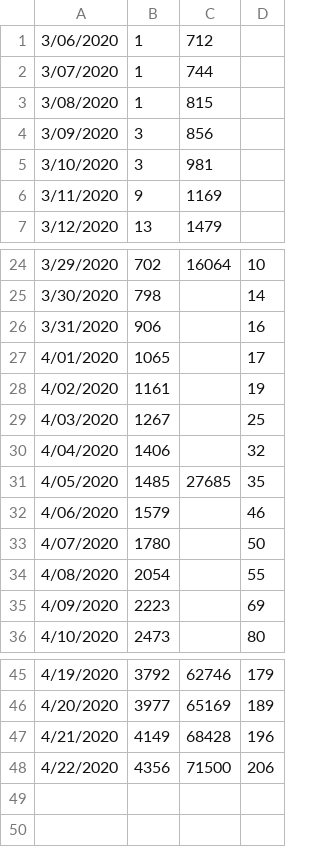
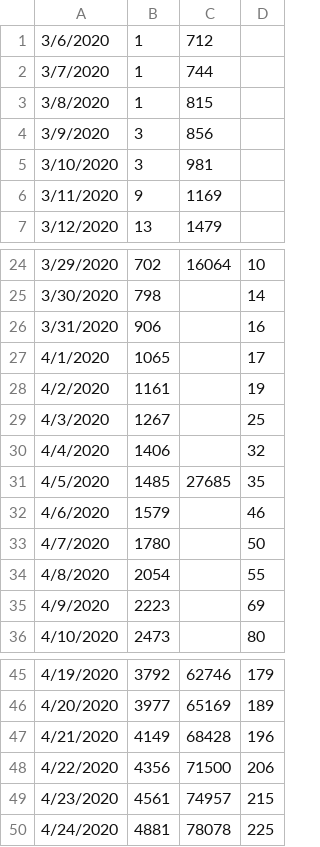
Before and after one commit to ideascol/covid19, a CSV file: data/data_col.csv, drawn as a sheet; only a part is shown, gaps mark what is left out.

```diff
--- a/data/data_col.csv
+++ b/data/data_col.csv
@@ -1,5 +1,5 @@
-3/06/2020,1,712,
-3/07/2020,1,744,
-3/08/2020,1,815,
-3/09/2020,3,856,
+3/6/2020,1,712,
+3/7/2020,1,744,
+3/8/2020,1,815,
+3/9/2020,3,856,
 3/10/2020,3,981,
@@ -26,11 +26,11 @@
 3/31/2020,906,,16
-4/01/2020,1065,,17
-4/02/2020,1161,,19
-4/03/2020,1267,,25
-4/04/2020,1406,,32
-4/05/2020,1485,27685,35
-4/06/2020,1579,,46
-4/07/2020,1780,,50
-4/08/2020,2054,,55
-4/09/2020,2223,,69
+4/1/2020,1065,,17
+4/2/2020,1161,,19
+4/3/2020,1267,,25
+4/4/2020,1406,,32
+4/5/2020,1485,27685,35
+4/6/2020,1579,,46
+4/7/2020,1780,,50
+4/8/2020,2054,,55
+4/9/2020,2223,,69
 4/10/2020,2473,,80
@@ -48 +48,3 @@
 4/22/2020,4356,71500,206
+4/23/2020,4561,74957,215
+4/24/2020,4881,78078,225
```
Also changed, not shown: data/datos_nal.csv.
